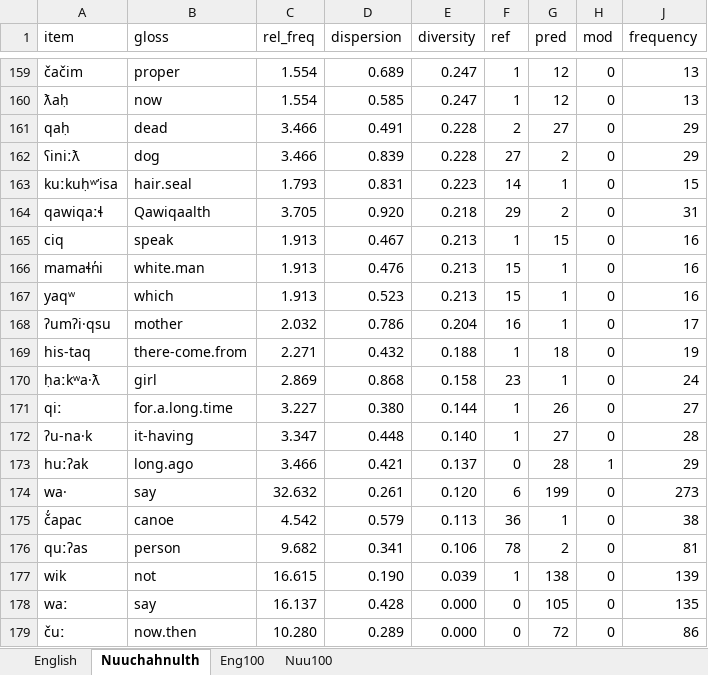
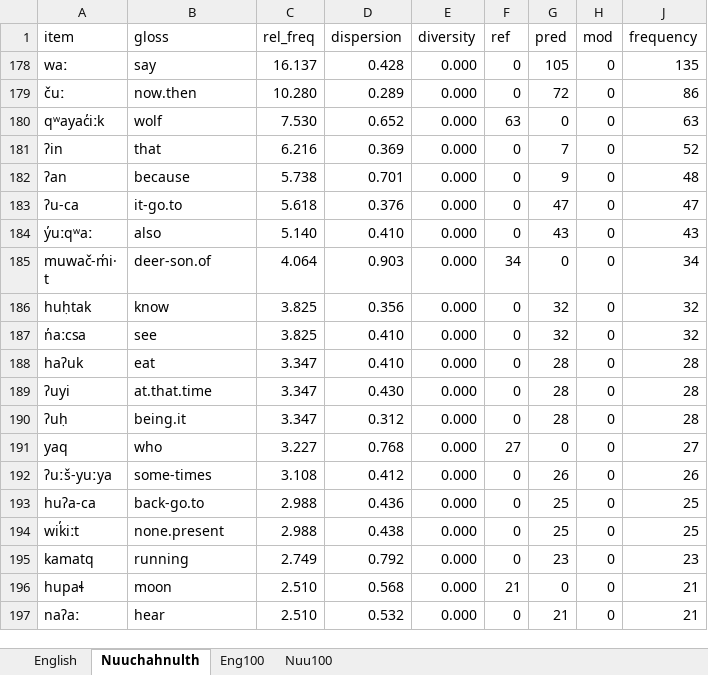
Before and after one commit to dwhieb/dissertation, an Excel workbook: stats/data/stem_data.xlsx, sheet Nuuchahnulth, drawn as a sheet; only a part is shown, gaps mark what is left out; the shorter side is filled out with more unchanged rows; values as stored, in another font and other column widths than the file's, no borders; the diff covers the shown part only; the diff names each change by its address in the sheet, - before the commit and + after, or states it on an @@ line.

```diff
--- a/stats/data/stem_data.xlsx (sheet Nuuchahnulth)
+++ b/stats/data/stem_data.xlsx (sheet Nuuchahnulth)
@@ row 159 hidden: čačim | proper | 1.554 | 0.689 | 0.247 | 1 | 12 | 0 | 13 @@
@@ row 160 hidden: ƛaḥ | now | 1.554 | 0.585 | 0.247 | 1 | 12 | 0 | 13 @@
@@ row 161 hidden: qaḥ | dead | 3.466 | 0.491 | 0.228 | 2 | 27 | 0 | 29 @@
@@ row 162 hidden: ʕiniːƛ | dog | 3.466 | 0.839 | 0.228 | 27 | 2 | 0 | 29 @@
@@ row 163 hidden: kuːkuḥʷʼisa | hair.seal | 1.793 | 0.831 | 0.223 | 14 | 1 | 0 | 15 @@
@@ row 164 hidden: qawiqaːɬ | Qawiqaalth | 3.705 | 0.920 | 0.218 | 29 | 2 | 0 | 31 @@
@@ row 165 hidden: ciq | speak | 1.913 | 0.467 | 0.213 | 1 | 15 | 0 | 16 @@
@@ row 166 hidden: mamaɬn̓i | white.man | 1.913 | 0.476 | 0.213 | 15 | 1 | 0 | 16 @@
@@ row 167 hidden: yaqʷ | which | 1.913 | 0.523 | 0.213 | 15 | 1 | 0 | 16 @@
@@ row 168 hidden: ʔumʔi·qsu | mother | 2.032 | 0.786 | 0.204 | 16 | 1 | 0 | 17 @@
@@ row 169 hidden: his-taq | there-come.from | 2.271 | 0.432 | 0.188 | 1 | 18 | 0 | 19 @@
@@ row 170 hidden: ḥaːkʷa·ƛ | girl | 2.869 | 0.868 | 0.158 | 23 | 1 | 0 | 24 @@
@@ row 171 hidden: qiː | for.a.long.time | 3.227 | 0.380 | 0.144 | 1 | 26 | 0 | 27 @@
@@ row 172 hidden: ʔu-na·k | it-having | 3.347 | 0.448 | 0.140 | 1 | 27 | 0 | 28 @@
@@ row 173 hidden: huːʔak | long.ago | 3.466 | 0.421 | 0.137 | 0 | 28 | 1 | 29 @@
@@ row 174 hidden: wa· | say | 32.632 | 0.261 | 0.120 | 6 | 199 | 0 | 273 @@
@@ row 175 hidden: č̓apac | canoe | 4.542 | 0.579 | 0.113 | 36 | 1 | 0 | 38 @@
@@ row 176 hidden: quːʔas | person | 9.682 | 0.341 | 0.106 | 78 | 2 | 0 | 81 @@
@@ row 177 hidden: wik | not | 16.615 | 0.190 | 0.039 | 1 | 138 | 0 | 139 @@
```
Also changed, not shown: 102 hidden or unhidden rows elsewhere in this sheet, sheet English, sheet Nuu100, sheet Eng100, 7 other files.
